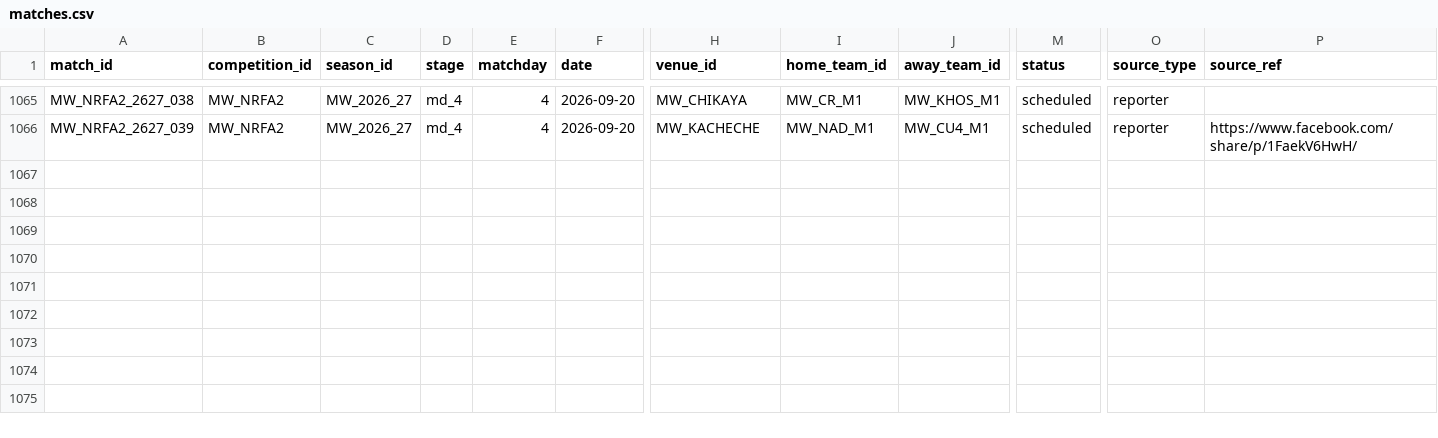
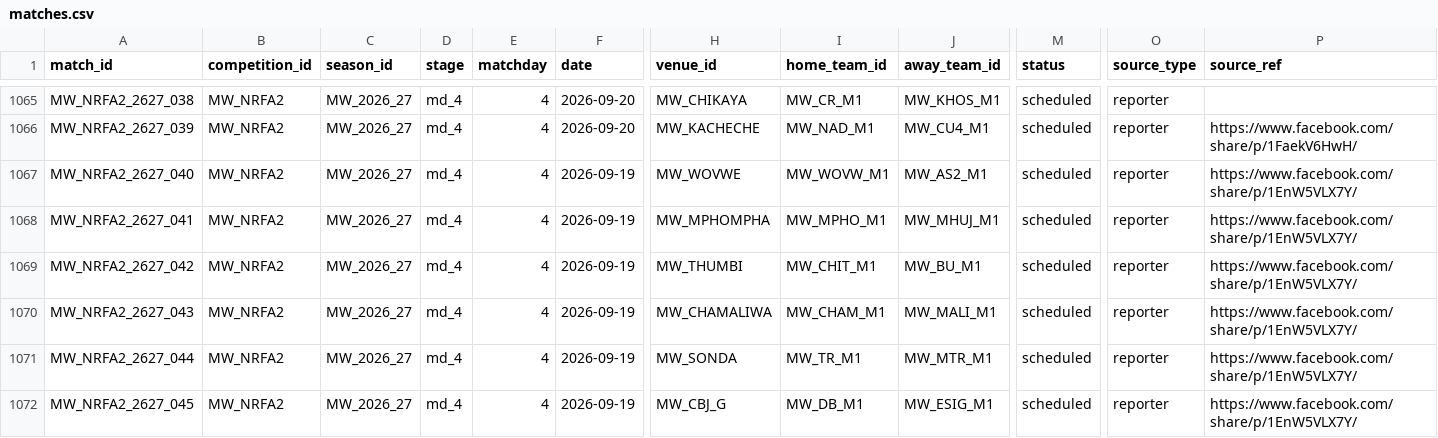
Before and after one commit to theboban5/fb-mw, a CSV file: data/canonical/matches.csv, drawn as a sheet; only a part is shown, gaps mark what is left out; rows hold the shown columns only; the diff names each change by its address in the sheet, - before the commit and + after, or states it on an @@ line.

```diff
--- a/data/canonical/matches.csv
+++ b/data/canonical/matches.csv
+row 1067: MW_NRFA2_2627_040 | MW_NRFA2 | MW_2026_27 | md_4 | 4 | 2026-09-19 | MW_WOVWE | MW_WOVW_M1 | MW_AS2_M1 | scheduled | reporter | https://www.facebook.com/share/p/1EnW5VLX7Y/
+row 1068: MW_NRFA2_2627_041 | MW_NRFA2 | MW_2026_27 | md_4 | 4 | 2026-09-19 | MW_MPHOMPHA | MW_MPHO_M1 | MW_MHUJ_M1 | scheduled | reporter | https://www.facebook.com/share/p/1EnW5VLX7Y/
+row 1069: MW_NRFA2_2627_042 | MW_NRFA2 | MW_2026_27 | md_4 | 4 | 2026-09-19 | MW_THUMBI | MW_CHIT_M1 | MW_BU_M1 | scheduled | reporter | https://www.facebook.com/share/p/1EnW5VLX7Y/
+row 1070: MW_NRFA2_2627_043 | MW_NRFA2 | MW_2026_27 | md_4 | 4 | 2026-09-19 | MW_CHAMALIWA | MW_CHAM_M1 | MW_MALI_M1 | scheduled | reporter | https://www.facebook.com/share/p/1EnW5VLX7Y/
+row 1071: MW_NRFA2_2627_044 | MW_NRFA2 | MW_2026_27 | md_4 | 4 | 2026-09-19 | MW_SONDA | MW_TR_M1 | MW_MTR_M1 | scheduled | reporter | https://www.facebook.com/share/p/1EnW5VLX7Y/
+row 1072: MW_NRFA2_2627_045 | MW_NRFA2 | MW_2026_27 | md_4 | 4 | 2026-09-19 | MW_CBJ_G | MW_DB_M1 | MW_ESIG_M1 | scheduled | reporter | https://www.facebook.com/share/p/1EnW5VLX7Y/
```
Also changed, not shown: data/canonical/venues.csv.
